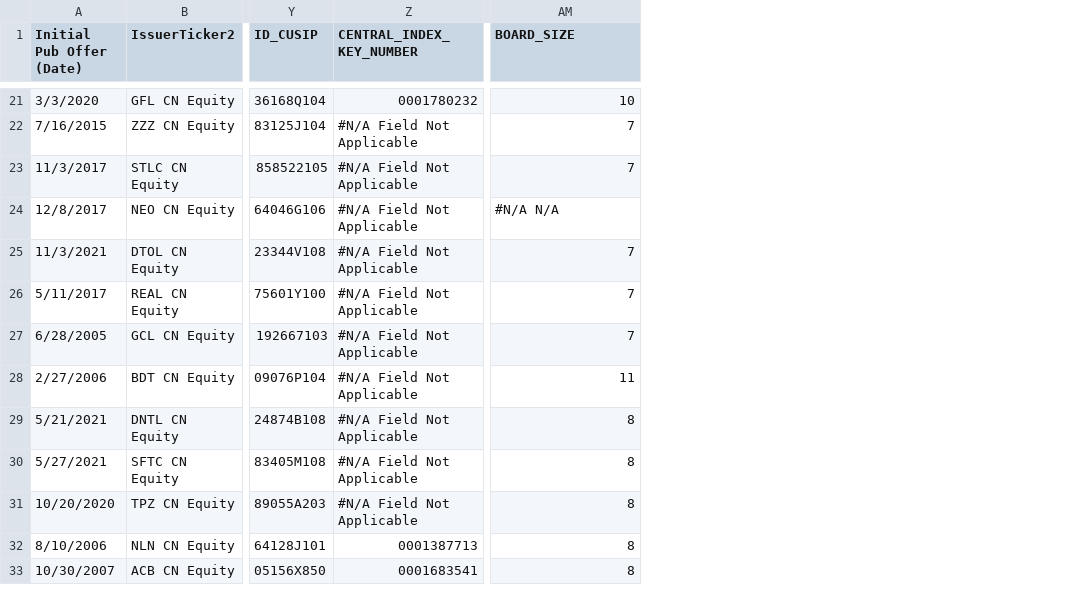
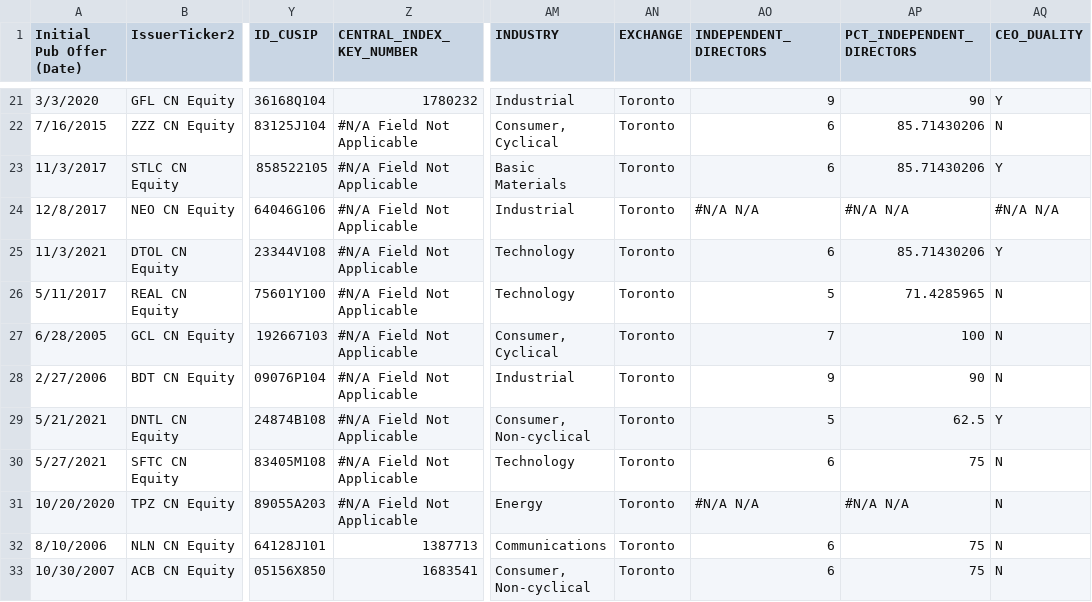
Before and after one commit to JoseDY24/wrds-data, a CSV file: bloomberg_values_sheet_with_long_term_stocks.csv, drawn as a sheet; only a part is shown, gaps mark what is left out; addresses are those after the commit; the diff covers the shown part only; the diff names each change by its address in the sheet, - before the commit and + after, or states it on an @@ line.

```diff
--- a/bloomberg_values_sheet_with_long_term_stocks.csv
+++ b/bloomberg_values_sheet_with_long_term_stocks.csv
+column AM (INDUSTRY), rows 21-33: Industrial | Consumer, Cyclical | Basic Materials | Industrial | Technology | Technology | Consumer, Cyclical | Industrial | Consumer, Non-cyclical | Technology | Energy | Communications | Consumer, Non-cyclical
+column AN (EXCHANGE), rows 21-33: all Toronto
+column AP (PCT_INDEPENDENT_DIRECTORS), rows 21-33: 90 | 85.71430206 | 85.71430206 | #N/A N/A | 85.71430206 | 71.4285965 | 100 | 90 | 62.5 | 75 | #N/A N/A | 75 | 75
+column AQ (CEO_DUALITY), rows 21-33: Y | N | Y | #N/A N/A | Y | N | N | N | Y | N | N | N | N
-AO1: BOARD_SIZE
+AO1: INDEPENDENT_DIRECTORS
-Z21 (CENTRAL_INDEX_KEY_NUMBER): 0001780232
+Z21 (CENTRAL_INDEX_KEY_NUMBER): 1780232
-AO21 (INDEPENDENT_DIRECTORS): 10
+AO21 (INDEPENDENT_DIRECTORS): 9
-AO22:AO23 (INDEPENDENT_DIRECTORS): 7
+AO22:AO23 (INDEPENDENT_DIRECTORS): 6
-AO25 (INDEPENDENT_DIRECTORS): 7
+AO25 (INDEPENDENT_DIRECTORS): 6
-AO26 (INDEPENDENT_DIRECTORS): 7
+AO26 (INDEPENDENT_DIRECTORS): 5
-AO28 (INDEPENDENT_DIRECTORS): 11
+AO28 (INDEPENDENT_DIRECTORS): 9
-AO29 (INDEPENDENT_DIRECTORS): 8
+AO29 (INDEPENDENT_DIRECTORS): 5
-AO30 (INDEPENDENT_DIRECTORS): 8
+AO30 (INDEPENDENT_DIRECTORS): 6
-AO31 (INDEPENDENT_DIRECTORS): 8
+AO31 (INDEPENDENT_DIRECTORS): #N/A N/A
-Z32 (CENTRAL_INDEX_KEY_NUMBER): 0001387713
+Z32 (CENTRAL_INDEX_KEY_NUMBER): 1387713
-AO32:AO33 (INDEPENDENT_DIRECTORS): 8
+AO32:AO33 (INDEPENDENT_DIRECTORS): 6
-Z33 (CENTRAL_INDEX_KEY_NUMBER): 0001683541
+Z33 (CENTRAL_INDEX_KEY_NUMBER): 1683541
```
Also changed, not shown: 2 added rows and 48 edited cells elsewhere in this file.
